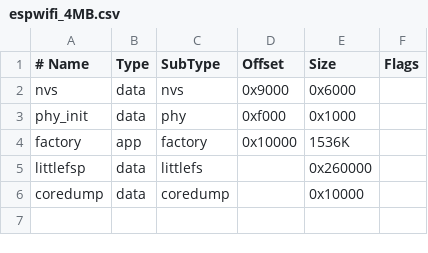
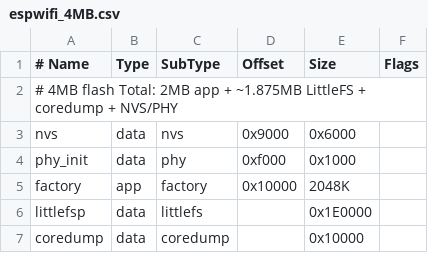
Before and after one commit to vekjja/ESPWiFi, a CSV file: partitions/espwifi_4MB.csv, drawn as a sheet.

```diff
--- a/partitions/espwifi_4MB.csv
+++ b/partitions/espwifi_4MB.csv
@@ -1,6 +1,7 @@
 # Name,   Type, SubType, Offset,  Size, Flags
+# 4MB flash Total: 2MB app + ~1.875MB LittleFS + coredump + NVS/PHY
 nvs,      data, nvs,     0x9000,  0x6000,
 phy_init, data, phy,     0xf000,  0x1000,
-factory,  app,  factory, 0x10000, 1536K,
-littlefsp, data, littlefs, , 0x260000,
+factory,  app,  factory, 0x10000, 2048K,
+littlefsp, data, littlefs, , 0x1E0000,
 coredump, data, coredump, , 0x10000,
```
Also changed, not shown: 29 other files.
